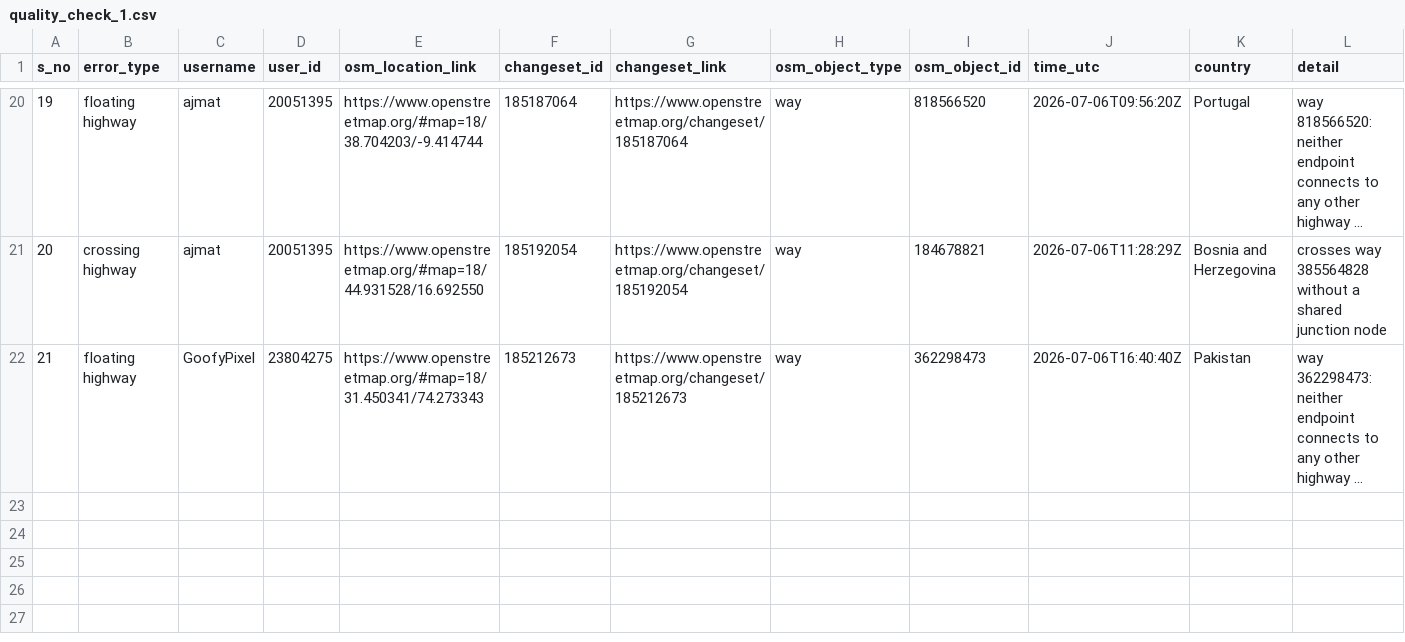
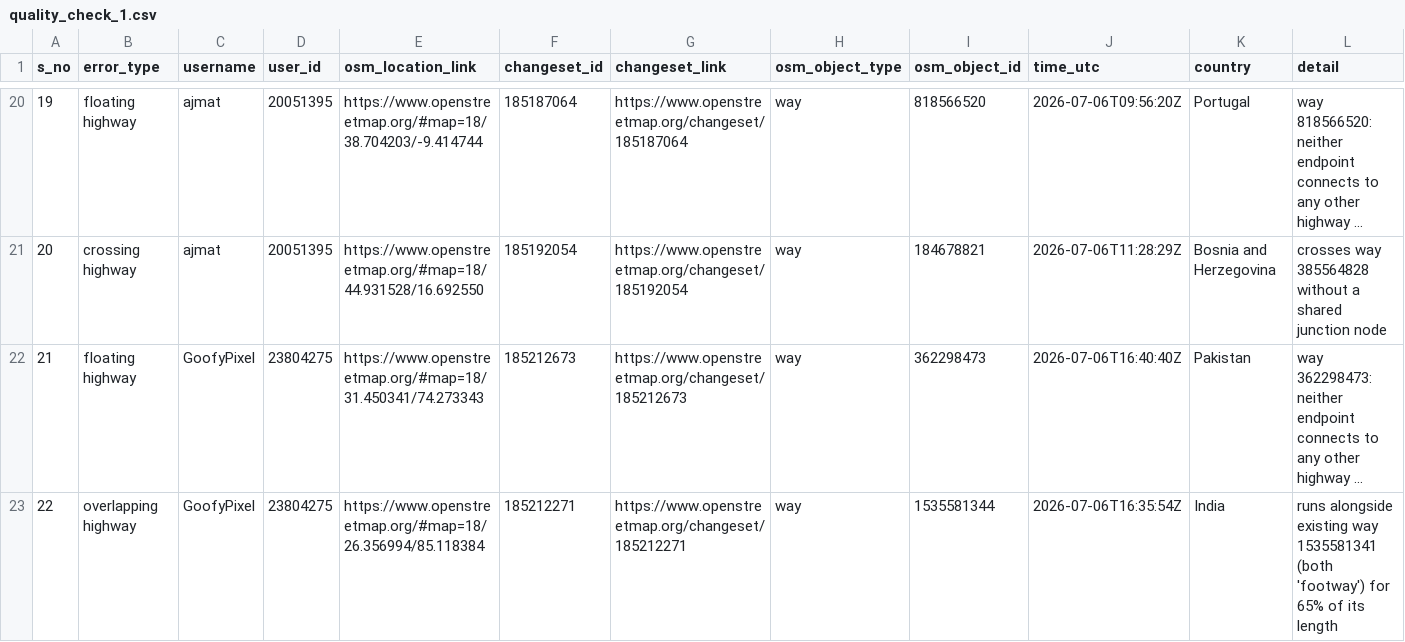
Before and after one commit to KingVik-Planet/OSM_QC_tt_repair, a CSV file: data/quality_check_1.csv, drawn as a sheet; only a part is shown, gaps mark what is left out; long unchanged cells end in …; rows hold the shown columns only; the diff names each change by its address in the sheet, - before the commit and + after, or states it on an @@ line.

```diff
--- a/data/quality_check_1.csv
+++ b/data/quality_check_1.csv
+row 23: 22 | overlapping highway | GoofyPixel | 23804275 | https://www.openstreetmap.org/#map=18/26.356994/85.118384 | 185212271 | https://www.openstreetmap.org/changeset/185212271 | way | 1535581344 | 2026-07-06T16:35:54Z | India | runs alongside existing way 1535581341 (both 'footway') for 65% of its length
```
Also changed, not shown: 3 other files.
